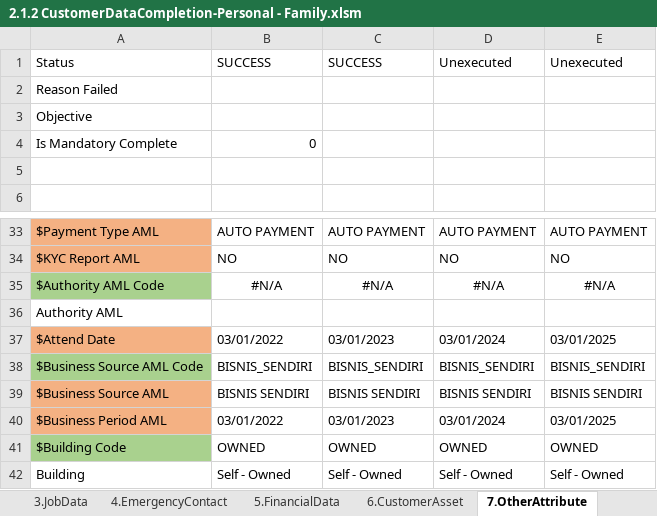
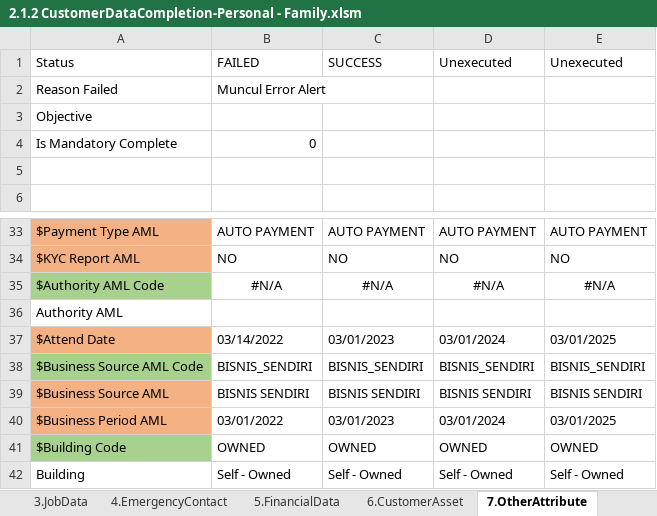
Before and after one commit to qcadins/DemoWorkflow, an Excel workbook: Excel/2.1.2 CustomerDataCompletion-Personal - Family.xlsm, sheet 7.OtherAttribute, drawn as a sheet; only a part is shown, gaps mark what is left out; values as stored, in another font and other column widths than the file's, no borders; the diff names each change by its address in the sheet, - before the commit and + after, or states it on an @@ line.

```diff
--- a/Excel/2.1.2 CustomerDataCompletion-Personal - Family.xlsm (sheet 7.OtherAttribute)
+++ b/Excel/2.1.2 CustomerDataCompletion-Personal - Family.xlsm (sheet 7.OtherAttribute)
-B1: SUCCESS
+B1: FAILED
-B2 (FAILED): (empty)
+B2 (FAILED): Muncul Error Alert
-B37 (FAILED): 03/01/2022
+B37 (FAILED): 03/14/2022
```
Also changed, not shown: sheet 3.JobData, sheet 5.FinancialData, sheet 2.AddressInformation, sheet 1.CustomerDetail, sheet 6.CustomerAsset, Excel/2.1.1 CustomerDataCompletion-Personal - Customer.xlsm, Excel/2.1.4 CustomerDataCompletion-Personal - GuarantorCompany.xlsm, 6 other files.
